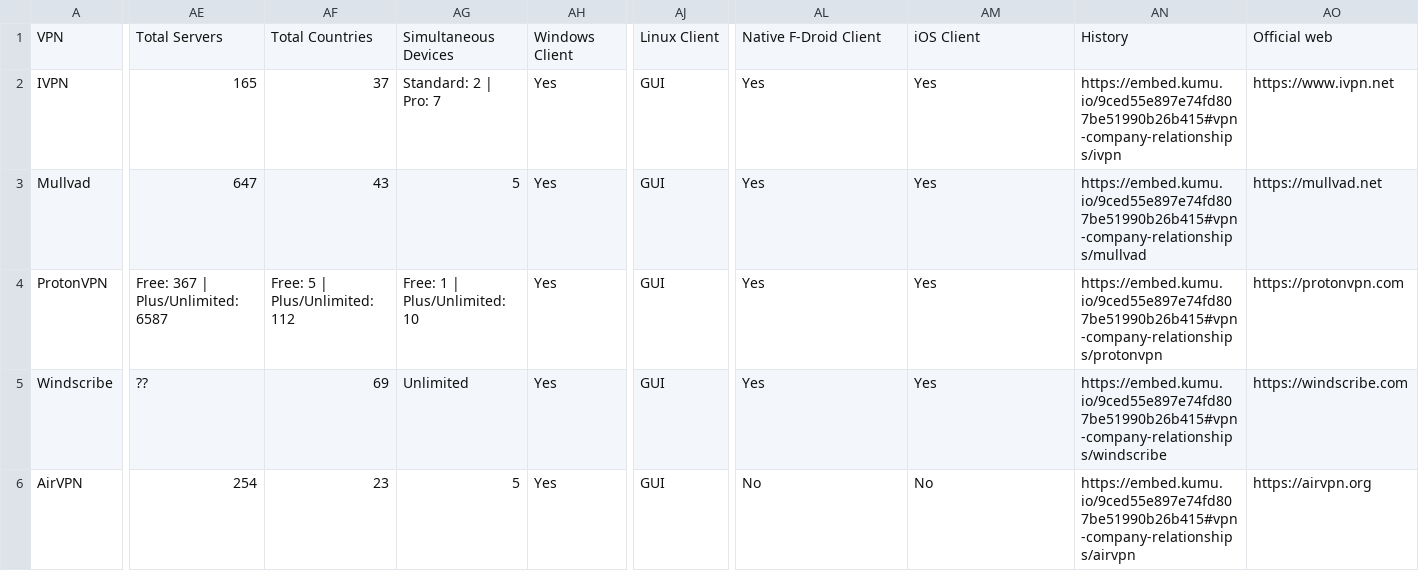
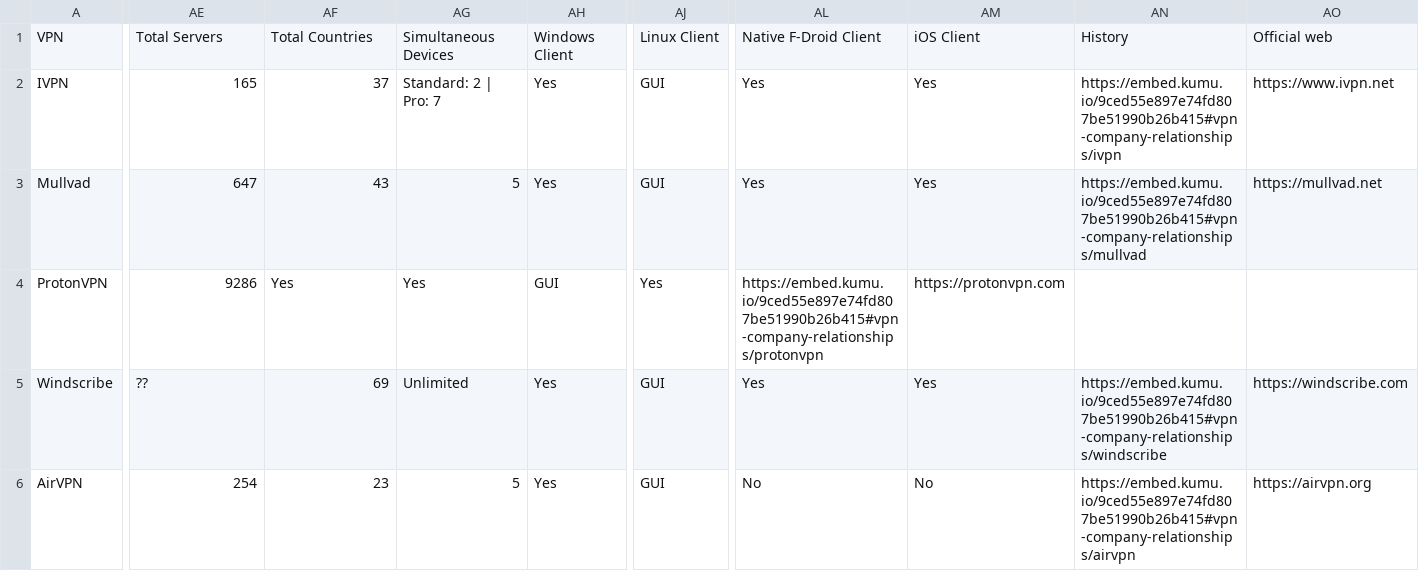
Before and after one commit to techlore/website, a CSV file: vpn-chart/vpn-chart.csv, drawn as a sheet; only a part is shown, gaps mark what is left out; the diff names each change by its address in the sheet, - before the commit and + after, or states it on an @@ line.

Commit message:
Simplify Proton Server Numbers

```diff
--- a/vpn-chart/vpn-chart.csv
+++ b/vpn-chart/vpn-chart.csv
-AE4: Free: 367 | Plus/Unlimited: 6587
+AE4: 9286
-AF4: Free: 5 | Plus/Unlimited: 112
+AF4: Yes
-AG4: Free: 1 | Plus/Unlimited: 10
+AG4: Yes
-AH4: Yes
+AH4: GUI
-AJ4: GUI
+AJ4: Yes
-AL4: Yes
+AL4: https://embed.kumu.io/9ced55e897e74fd807be51990b26b415#vpn-company-relationships/protonvpn
-AM4: Yes
+AM4: https://protonvpn.com
-AN4: https://embed.kumu.io/9ced55e897e74fd807be51990b26b415#vpn-company-relationships/protonvpn
+AN4: (empty)
-AO4: https://protonvpn.com
+AO4: (empty)
```
